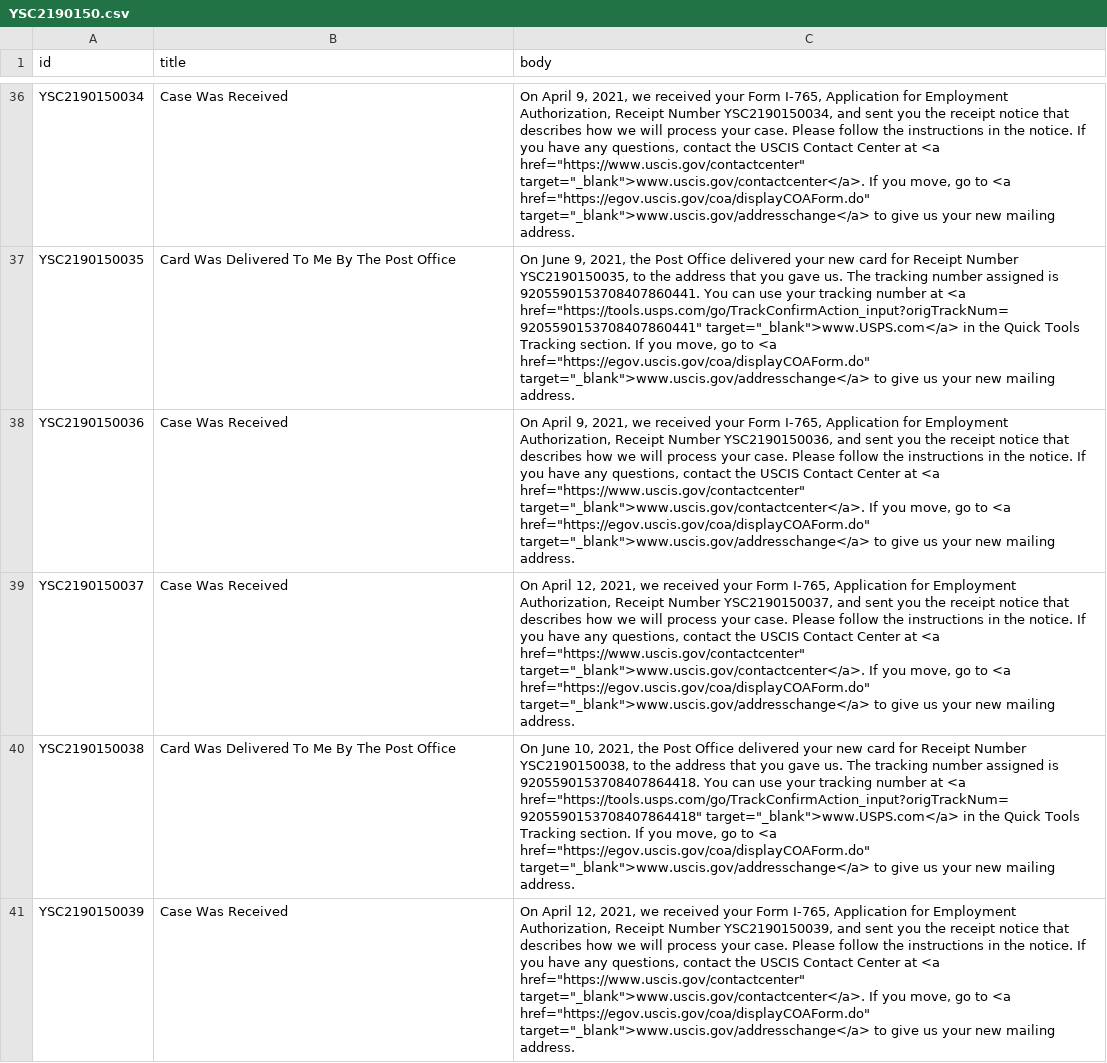
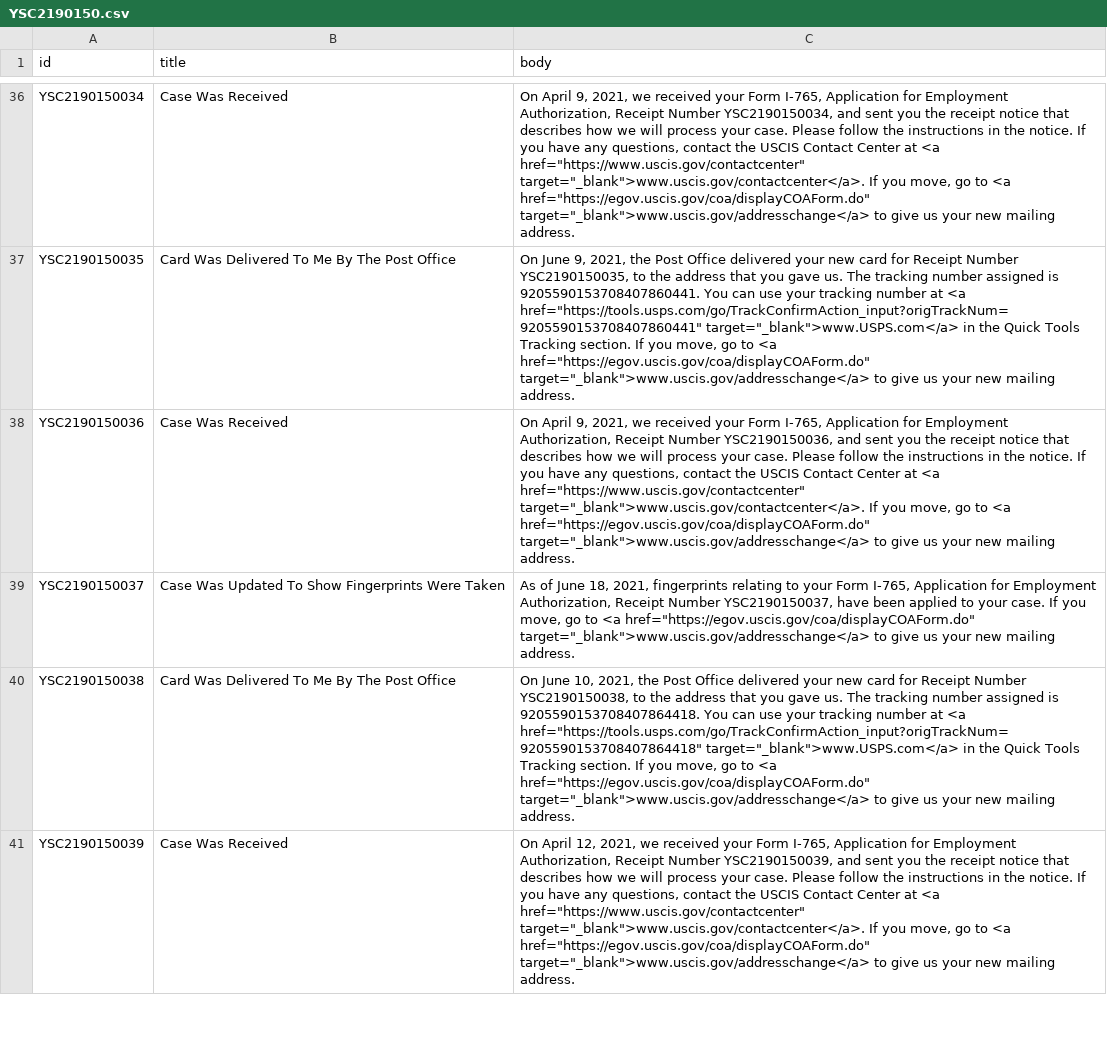
Before and after one commit to opt-lol/opt-data, a CSV file: data/YSC2190150.csv, drawn as a sheet; only a part is shown, gaps mark what is left out; the diff names each change by its address in the sheet, - before the commit and + after, or states it on an @@ line.

```diff
--- a/data/YSC2190150.csv
+++ b/data/YSC2190150.csv
-B39 (title): Case Was Received
+B39 (title): Case Was Updated To Show Fingerprints Were Taken
-C39 (body): On April 12, 2021, we received your Form I-765, Application for Employment Authorization, Receipt Number YSC2190150037, and sent you the receipt notice that describes how we will process your case. Please follow the instructions in the notice. If you have any questions, contact the USCIS Contact Center at <a href="https://www.uscis.gov/contactcenter" target="_blank">www.uscis.gov/contactcenter</a>. If you…
+C39 (body): As of June 18, 2021, fingerprints relating to your Form I-765, Application for Employment Authorization, Receipt Number YSC2190150037, have been applied to your case. If you…
```
Also changed, not shown: data/YSC2190124.csv, data/YSC2190130.csv, 3 other files.
